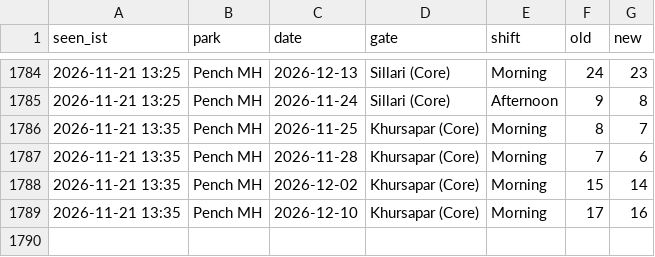
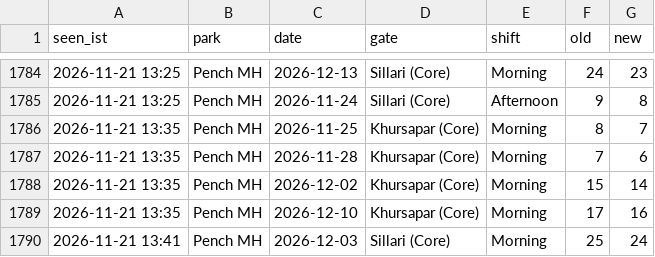
Before and after one commit to tnmytanny/safari-watcher, a CSV file: observations.csv, drawn as a sheet; only a part is shown, gaps mark what is left out.

```diff
--- a/observations.csv
+++ b/observations.csv
@@ -1789 +1789,2 @@ seen_ist,park,date,gate,shift,old,new
 2026-11-21 13:35,Pench MH,2026-12-10,"Khursapar (Core)",Morning,17,16
+2026-11-21 13:41,Pench MH,2026-12-03,"Sillari (Core)",Morning,25,24
```
Also changed, not shown: 1 other file.
